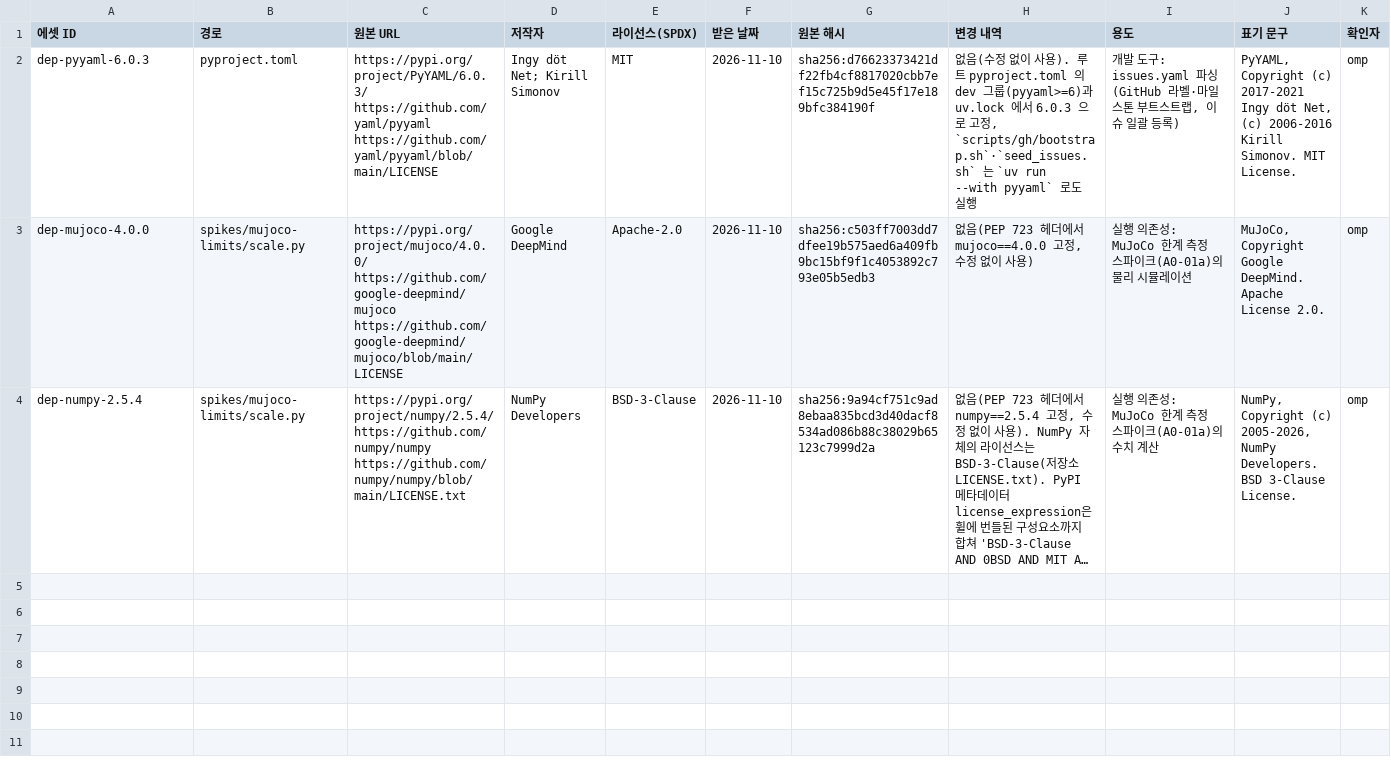
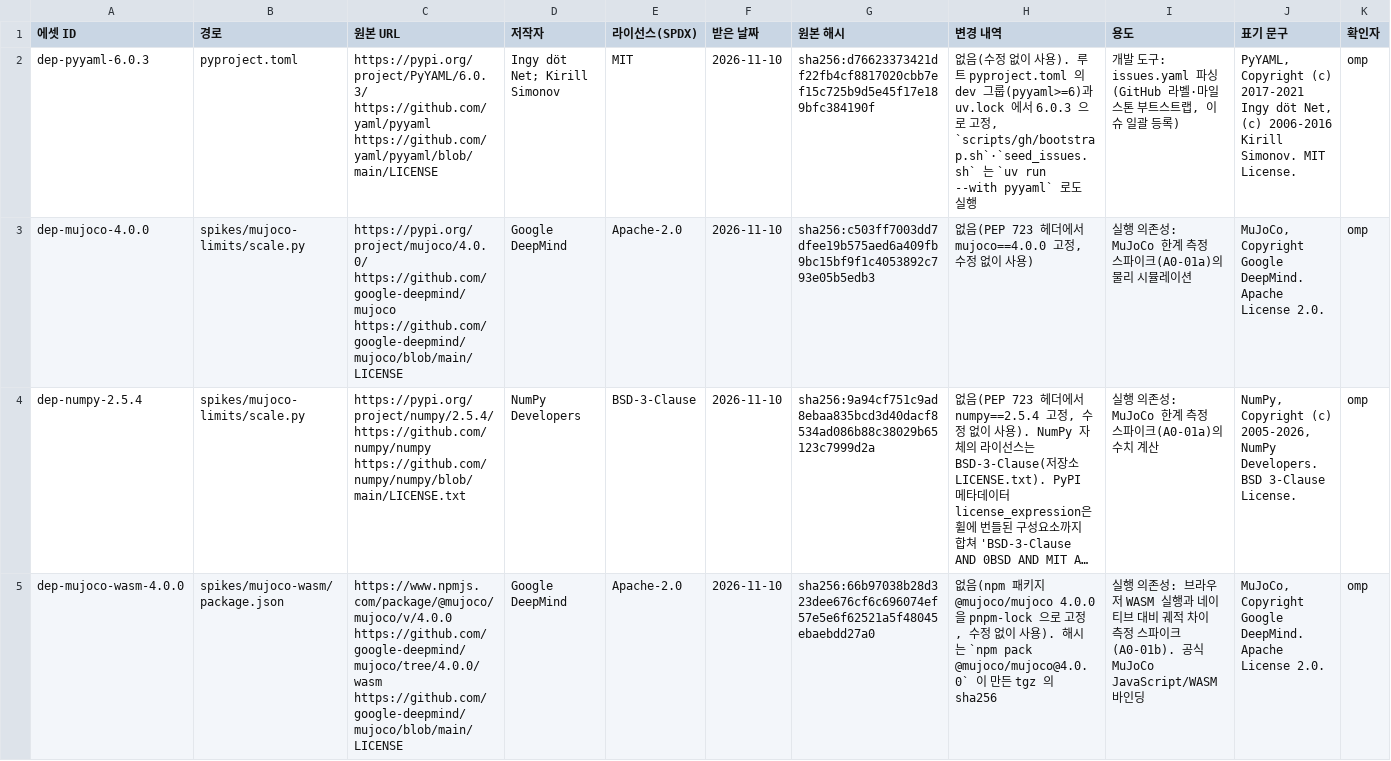
Before and after one commit to NomaDamas/Kinetra, a CSV file: assets/LEDGER.csv, drawn as a sheet; only a part is shown; long unchanged cells end in …; rows hold the shown columns only; the diff covers the shown part only; the diff names each change by its address in the sheet, - before the commit and + after, or states it on an @@ line.

Commit message:
[A0-01b] 브라우저 WASM 실행과 네이티브 대비 차이 (#400)
* [A0-01b] 브라우저 WASM 실행과 네이티브 대비 차이

* [A0-01b] 입력 무결성 검사와 따라잡기 계수, 재측정

* [A0-01b] 비유한 값 거부, 기준 궤적 해시 검사, 바이트 비교, Chromium 라이선스

```diff
--- a/assets/LEDGER.csv
+++ b/assets/LEDGER.csv
+row 5: dep-mujoco-wasm-4.0.0 | spikes/mujoco-wasm/package.json | https://www.npmjs.com/package/@mujoco/mujoco/v/4.0.0 https://github.com/google-deepmind/mujoco/tree/4.0.0/wasm https://github.com/google-deepmind/mujoco/blob/main/LICENSE | Google DeepMind | Apache-2.0 | 2026-11-10 | sha256:66b97038b28d323dee676cf6c696074ef57e5e6f62521a5f48045ebaebdd27a0 | 없음(npm 패키지 @mujoco/mujoco 4.0.0 을 pnpm-lock 으로 고정, 수정 없이 사용). 해시는 `npm pack @mujoco/mujoco@4.0.0` 이 만든 tgz 의 sha256 | 실행 의존성: 브라우저 WASM 실행과 네이티브 대비 궤적 차이 측정 스파이크(A0-01b). 공식 MuJoCo JavaScript/WASM 바인딩 | MuJoCo, Copyright Google DeepMind. Apache License 2.0. | omp
```
Also changed, not shown: 1 added row elsewhere in this file, 31 other files.
